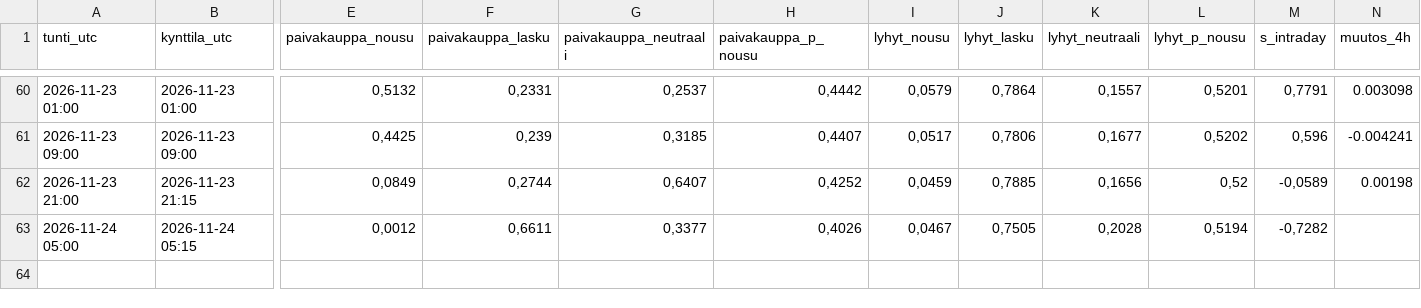
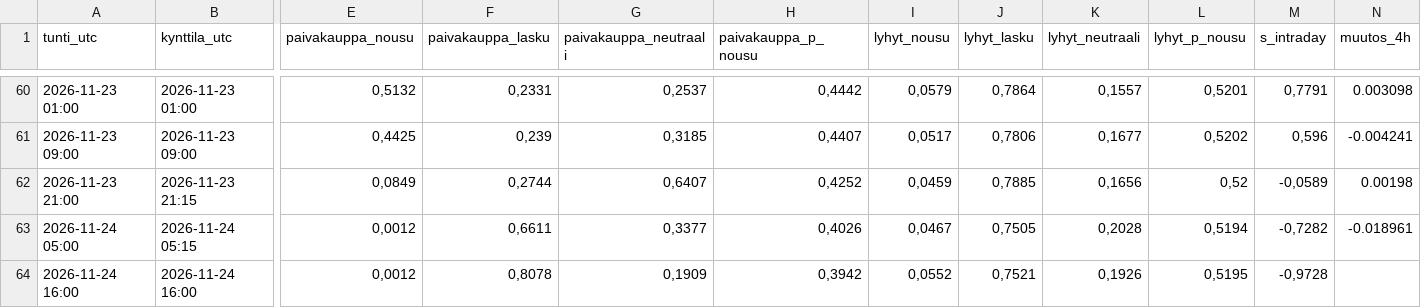
Before and after one commit to JuusoJ/hopea, a CSV file: signaaliloki_tunti.csv, drawn as a sheet; only a part is shown, gaps mark what is left out; rows hold the shown columns only; the diff names each change by its address in the sheet, - before the commit and + after, or states it on an @@ line.

```diff
--- a/signaaliloki_tunti.csv
+++ b/signaaliloki_tunti.csv
-N63 (muutos_4h): (empty)
+N63 (muutos_4h): -0.018961
+row 64: 2026-11-24 16:00 | 2026-11-24 16:00 | 0,0012 | 0,8078 | 0,1909 | 0,3942 | 0,0552 | 0,7521 | 0,1926 | 0,5195 | -0,9728
```
